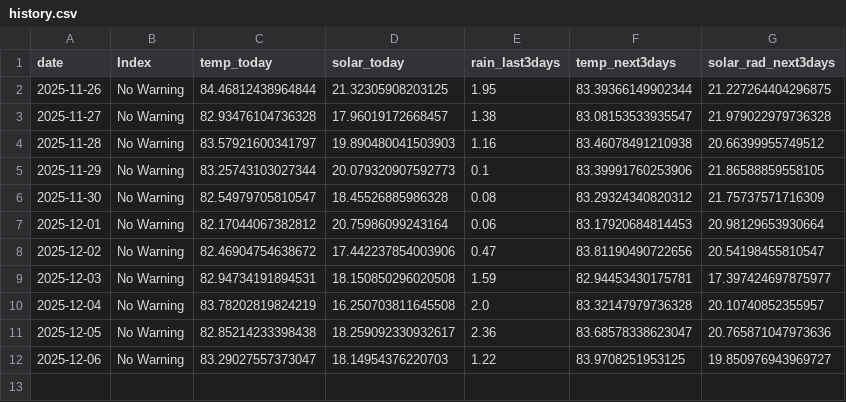
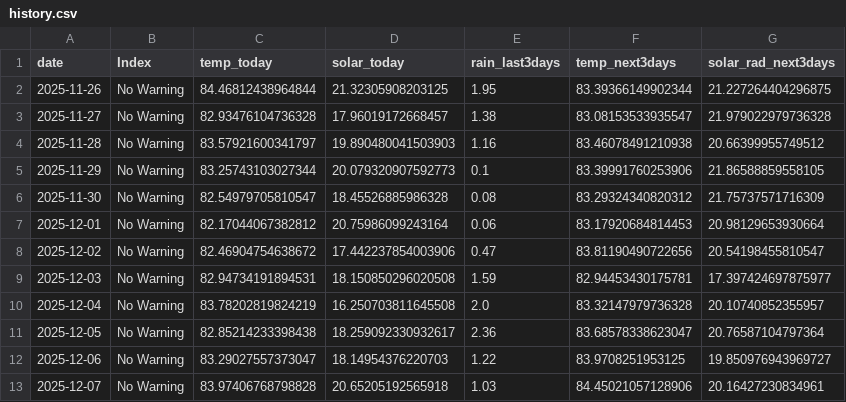
Before and after one commit to pacioos/palau-dashboard, a CSV file: data/history.csv, drawn as a sheet.

```diff
--- a/data/history.csv
+++ b/data/history.csv
@@ -10,3 +10,4 @@ date,Index,temp_today,solar_today,rain_last3days,temp_next3days,solar_rad_next3d
 2025-12-04,No Warning,83.78202819824219,16.250703811645508,2.0,83.32147979736328,20.10740852355957
-2025-12-05,No Warning,82.85214233398438,18.259092330932617,2.36,83.68578338623047,20.765871047973636
+2025-12-05,No Warning,82.85214233398438,18.259092330932617,2.36,83.68578338623047,20.76587104797364
 2025-12-06,No Warning,83.29027557373047,18.14954376220703,1.22,83.9708251953125,19.850976943969727
+2025-12-07,No Warning,83.97406768798828,20.65205192565918,1.03,84.45021057128906,20.16427230834961
```
Also changed, not shown: 1 other file.
